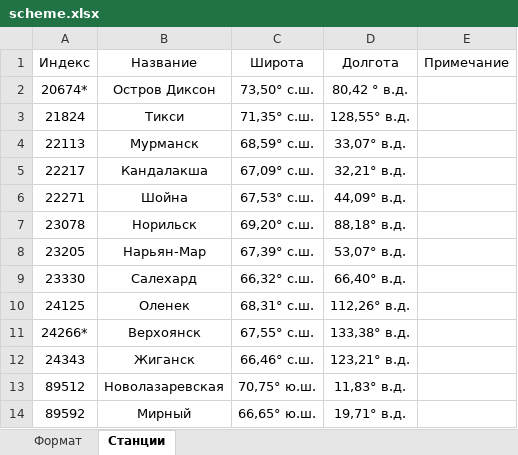
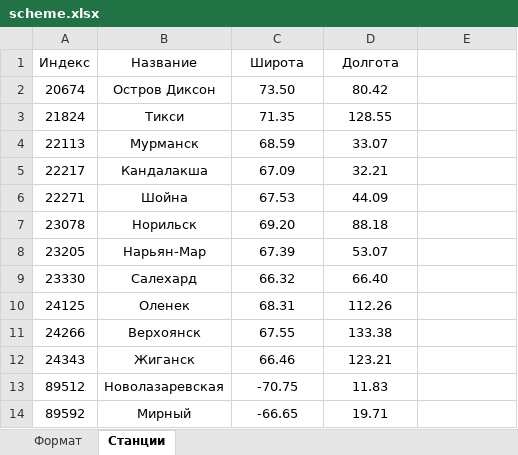
Before and after one commit to tsamsonov/r-geo-course, an Excel workbook: data/bound/scheme.xlsx, sheet Станции, drawn as a sheet; values as stored, in another font and other column widths than the file's, no borders; the diff names each change by its address in the sheet, - before the commit and + after, or states it on an @@ line.

```diff
--- a/data/bound/scheme.xlsx (sheet Станции)
+++ b/data/bound/scheme.xlsx (sheet Станции)
-E1: Примечание
+E1: (empty)
-A2 (Индекс): 20674*
+A2 (Индекс): 20674
-C2 (Широта): 73,50° с.ш.
+C2 (Широта): 73.50
-D2 (Долгота): 80,42 ° в.д.
+D2 (Долгота): 80.42
-C3 (Широта): 71,35° с.ш.
+C3 (Широта): 71.35
-D3 (Долгота): 128,55° в.д.
+D3 (Долгота): 128.55
-C4 (Широта): 68,59° с.ш.
+C4 (Широта): 68.59
-D4 (Долгота): 33,07° в.д.
+D4 (Долгота): 33.07
-C5 (Широта): 67,09° с.ш.
+C5 (Широта): 67.09
-D5 (Долгота): 32,21° в.д.
+D5 (Долгота): 32.21
-C6 (Широта): 67,53° с.ш.
+C6 (Широта): 67.53
-D6 (Долгота): 44,09° в.д.
+D6 (Долгота): 44.09
-C7 (Широта): 69,20° с.ш.
+C7 (Широта): 69.20
-D7 (Долгота): 88,18° в.д.
+D7 (Долгота): 88.18
-C8 (Широта): 67,39° с.ш.
+C8 (Широта): 67.39
-D8 (Долгота): 53,07° в.д.
+D8 (Долгота): 53.07
-C9 (Широта): 66,32° с.ш.
+C9 (Широта): 66.32
-D9 (Долгота): 66,40° в.д.
+D9 (Долгота): 66.40
-C10 (Широта): 68,31° с.ш.
+C10 (Широта): 68.31
-D10 (Долгота): 112,26° в.д.
+D10 (Долгота): 112.26
-A11 (Индекс): 24266*
+A11 (Индекс): 24266
-C11 (Широта): 67,55° с.ш.
+C11 (Широта): 67.55
-D11 (Долгота): 133,38° в.д.
+D11 (Долгота): 133.38
-C12 (Широта): 66,46° с.ш.
+C12 (Широта): 66.46
-D12 (Долгота): 123,21° в.д.
+D12 (Долгота): 123.21
-C13 (Широта): 70,75° ю.ш.
+C13 (Широта): -70.75
-D13 (Долгота): 11,83° в.д.
+D13 (Долгота): 11.83
-C14 (Широта): 66,65° ю.ш.
+C14 (Широта): -66.65
-D14 (Долгота): 19,71° в.д.
+D14 (Долгота): 19.71
```
Also changed, not shown: 7 other files.
